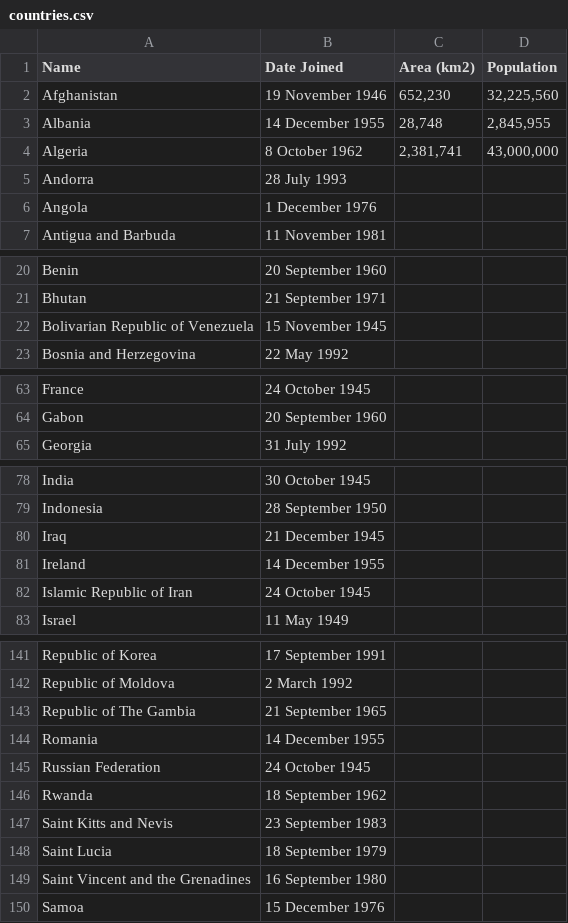
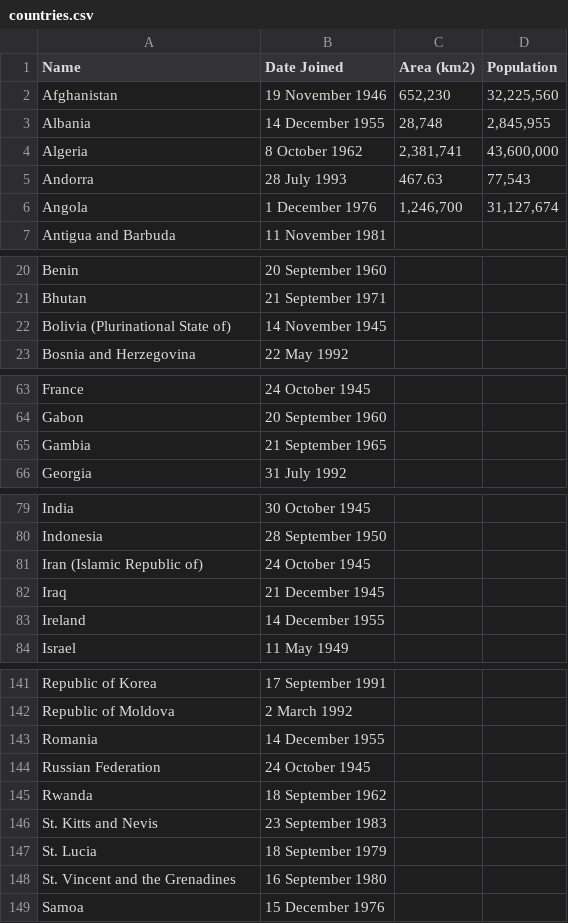
Before and after one commit to ariannedee/python-level-2, a CSV file: Project/Solutions/c_more_data/countries.csv, drawn as a sheet; only a part is shown, gaps mark what is left out; the diff covers the shown part only.

```diff
--- a/Project/Solutions/c_more_data/countries.csv
+++ b/Project/Solutions/c_more_data/countries.csv
@@ -3,5 +3,5 @@ Afghanistan,19 November 1946,"652,230","32,225,560"
 Albania,14 December 1955,"28,748","2,845,955"
-Algeria,8 October 1962,"2,381,741","43,000,000"
-Andorra,28 July 1993,,
-Angola,1 December 1976,,
+Algeria,8 October 1962,"2,381,741","43,600,000"
+Andorra,28 July 1993,467.63,"77,543"
+Angola,1 December 1976,"1,246,700","31,127,674"
 Antigua and Barbuda,11 November 1981,,
@@ -21,3 +21,3 @@ Benin,20 September 1960,,
 Bhutan,21 September 1971,,
-Bolivarian Republic of Venezuela,15 November 1945,,
+Bolivia (Plurinational State of),14 November 1945,,
 Bosnia and Herzegovina,22 May 1992,,
@@ -64,2 +64,3 @@ France,24 October 1945,,
 Gabon,20 September 1960,,
+Gambia,21 September 1965,,
 Georgia,31 July 1992,,
@@ -79,5 +80,5 @@ India,30 October 1945,,
 Indonesia,28 September 1950,,
+Iran (Islamic Republic of),24 October 1945,,
 Iraq,21 December 1945,,
 Ireland,14 December 1955,,
-Islamic Republic of Iran,24 October 1945,,
 Israel,11 May 1949,,
@@ -142,3 +142,2 @@ Republic of Korea,17 September 1991,,
 Republic of Moldova,2 March 1992,,
-Republic of The Gambia,21 September 1965,,
 Romania,14 December 1955,,
@@ -146,5 +145,5 @@ Russian Federation,24 October 1945,,
 Rwanda,18 September 1962,,
-Saint Kitts and Nevis,23 September 1983,,
-Saint Lucia,18 September 1979,,
-Saint Vincent and the Grenadines,16 September 1980,,
+St. Kitts and Nevis,23 September 1983,,
+St. Lucia,18 September 1979,,
+St. Vincent and the Grenadines,16 September 1980,,
 Samoa,15 December 1976,,
```
Also changed, not shown: 1 added row, 1 removed row and 1 edited cell elsewhere in this file, Project/Solutions/b_print_to_csv/countries.csv, 2 other files.
